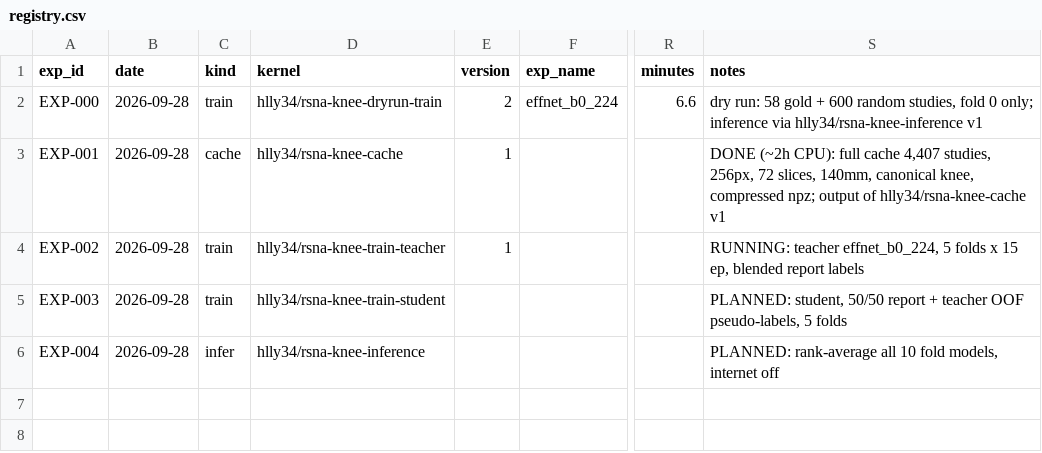
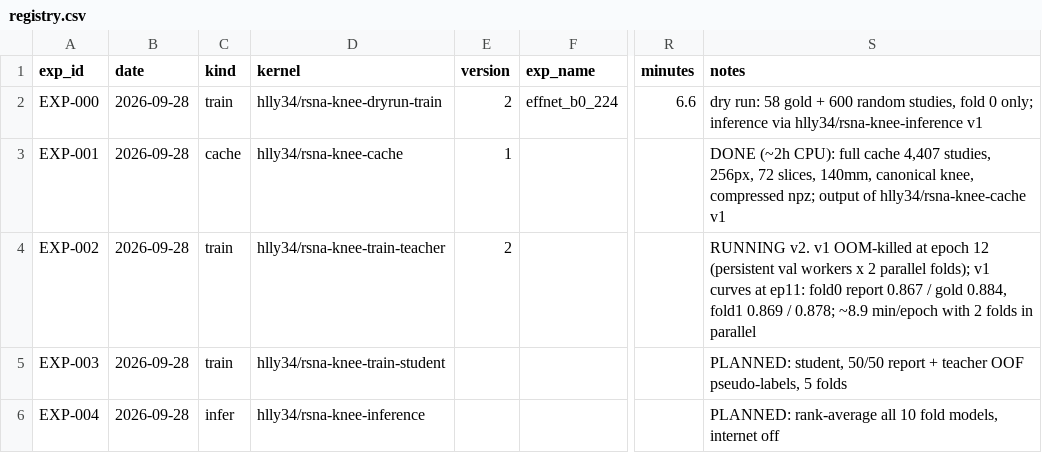
Before and after one commit to hllj/rsna-knee-abnormality-detection, a CSV file: experiments/registry.csv, drawn as a sheet; only a part is shown, gaps mark what is left out; the diff names each change by its address in the sheet, - before the commit and + after, or states it on an @@ line.

```diff
--- a/experiments/registry.csv
+++ b/experiments/registry.csv
-E4 (version): 1
+E4 (version): 2
-S4 (notes): RUNNING: teacher effnet_b0_224, 5 folds x 15 ep, blended report labels
+S4 (notes): RUNNING v2. v1 OOM-killed at epoch 12 (persistent val workers x 2 parallel folds); v1 curves at ep11: fold0 report 0.867 / gold 0.884, fold1 0.869 / 0.878; ~8.9 min/epoch with 2 folds in parallel
```
Also changed, not shown: 5 other files.
